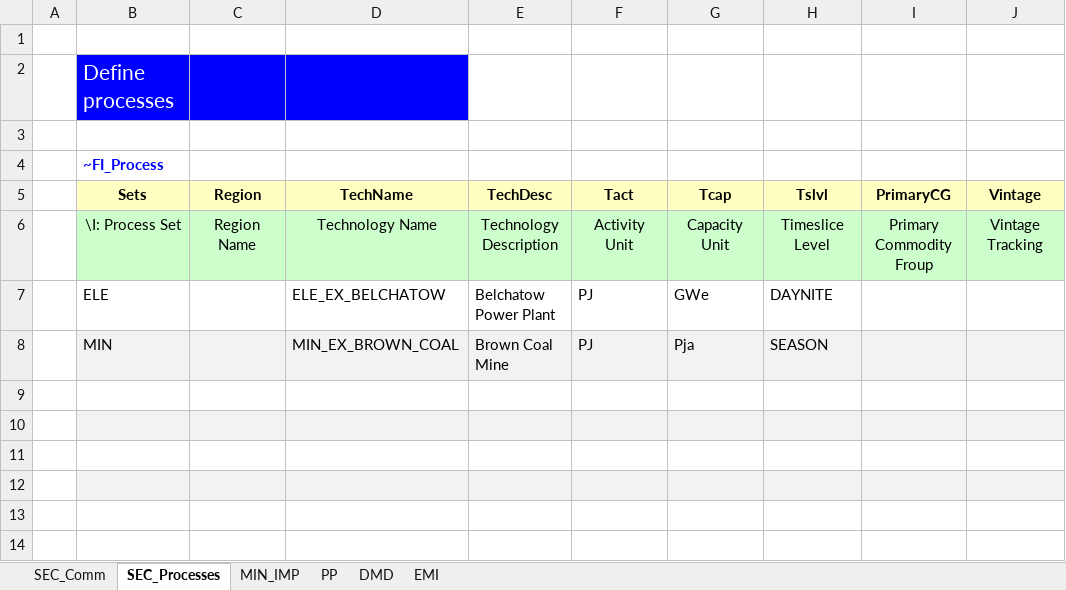
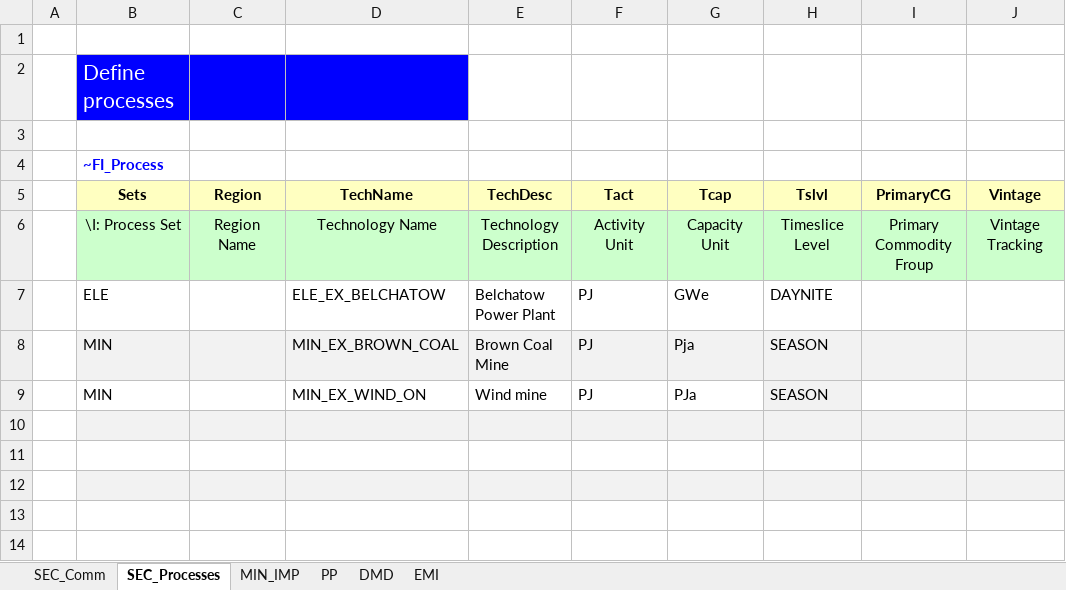
Before and after one commit to Alicja-Ossera/Rep_1, an Excel workbook: VT_Model_ALL_V01.xlsx, sheet SEC_Processes, drawn as a sheet; only a part is shown; values as stored, in another font and other column widths than the file's, no borders; the diff names each change by its address in the sheet, - before the commit and + after, or states it on an @@ line.

```diff
--- a/VT_Model_ALL_V01.xlsx (sheet SEC_Processes)
+++ b/VT_Model_ALL_V01.xlsx (sheet SEC_Processes)
-row 9: (empty)
+row 9:  | MIN |  | MIN_EX_WIND_ON | Wind mine | PJ | PJa | SEASON
-H9 fill: none
+H9 fill: #F2F2F2
```
Also changed, not shown: sheet SEC_Comm, sheet MIN_IMP.
